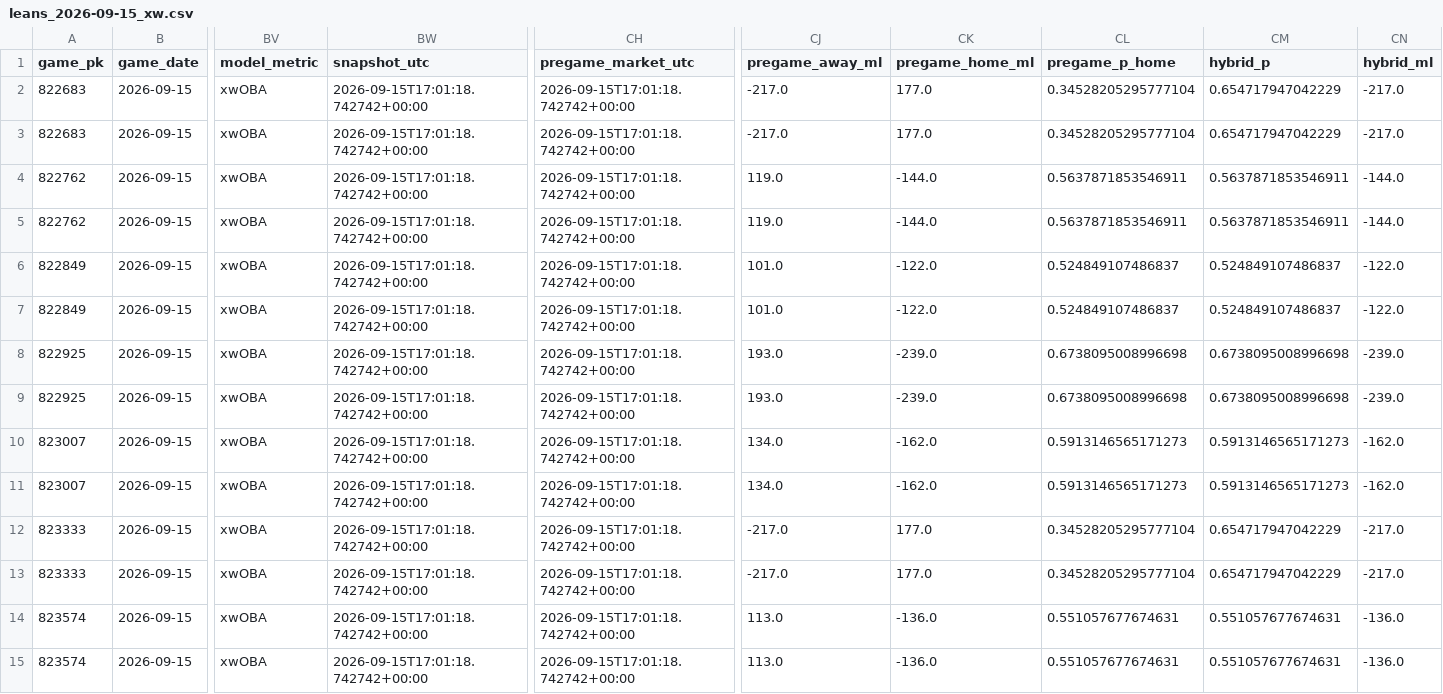
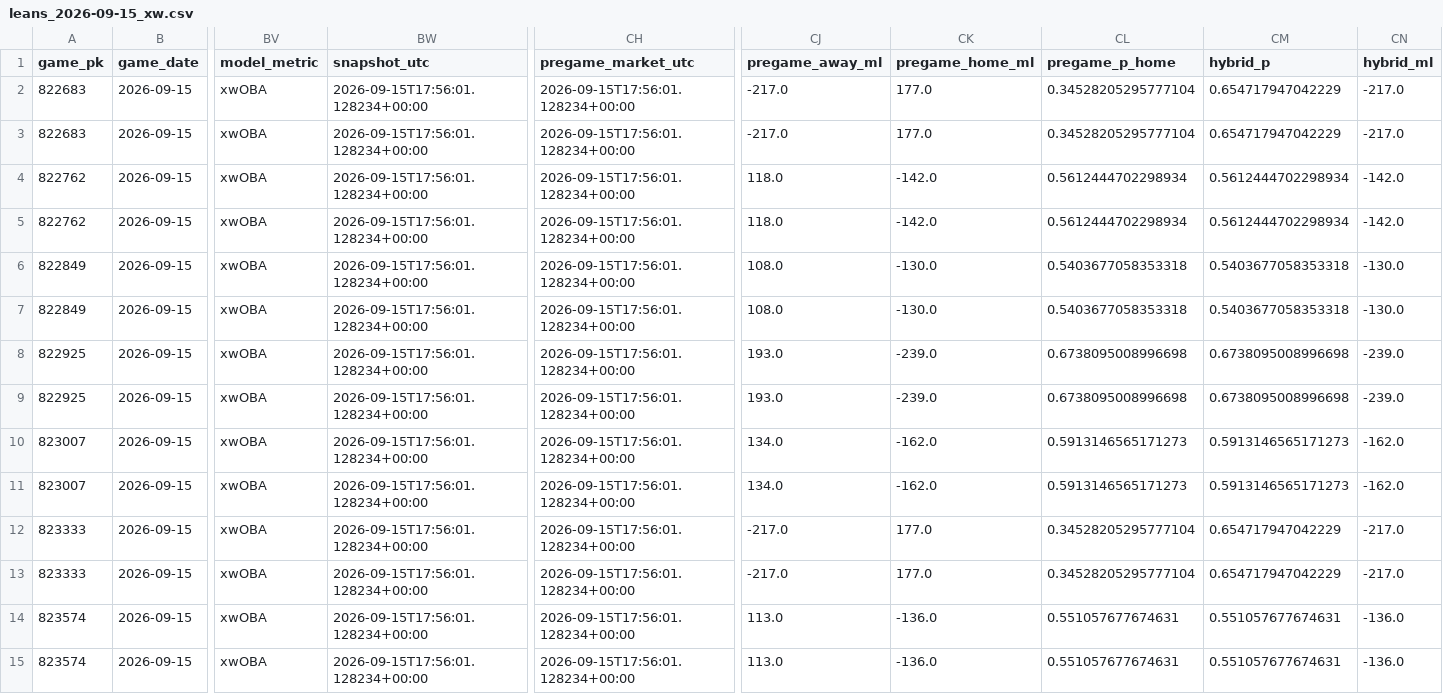
Before and after one commit to Dave356w/Dave356w, a CSV file: data/leans_2026-09-15_xw.csv, drawn as a sheet; only a part is shown, gaps mark what is left out; the diff covers the shown part only; the diff names each change by its address in the sheet, - before the commit and + after, or states it on an @@ line.

```diff
--- a/data/leans_2026-09-15_xw.csv
+++ b/data/leans_2026-09-15_xw.csv
-BW2:BW15 (snapshot_utc): 2026-09-15T17:01:18.742742+00:00
+BW2:BW15 (snapshot_utc): 2026-09-15T17:56:01.128234+00:00
-CH2:CH15 (pregame_market_utc): 2026-09-15T17:01:18.742742+00:00
+CH2:CH15 (pregame_market_utc): 2026-09-15T17:56:01.128234+00:00
-CJ4:CJ5 (pregame_away_ml): 119.0
+CJ4:CJ5 (pregame_away_ml): 118.0
-CK4:CK5 (pregame_home_ml): -144.0
+CK4:CK5 (pregame_home_ml): -142.0
-CL4:CL5 (pregame_p_home): 0.5637871853546911
+CL4:CL5 (pregame_p_home): 0.5612444702298934
-CM4:CM5 (hybrid_p): 0.5637871853546911
+CM4:CM5 (hybrid_p): 0.5612444702298934
-CN4:CN5 (hybrid_ml): -144.0
+CN4:CN5 (hybrid_ml): -142.0
-CJ6:CJ7 (pregame_away_ml): 101.0
+CJ6:CJ7 (pregame_away_ml): 108.0
-CK6:CK7 (pregame_home_ml): -122.0
+CK6:CK7 (pregame_home_ml): -130.0
-CL6:CL7 (pregame_p_home): 0.524849107486837
+CL6:CL7 (pregame_p_home): 0.5403677058353318
-CM6:CM7 (hybrid_p): 0.524849107486837
+CM6:CM7 (hybrid_p): 0.5403677058353318
-CN6:CN7 (hybrid_ml): -122.0
+CN6:CN7 (hybrid_ml): -130.0
```
Also changed, not shown: 42 edited cells elsewhere in this file, data/hitters_2026-09-15_xw.csv, data/leans_2026-09-15_pl.csv, 2 other files.
